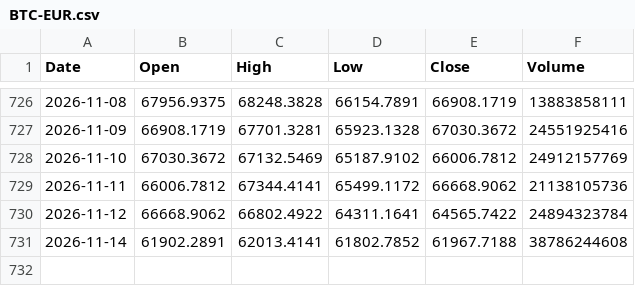
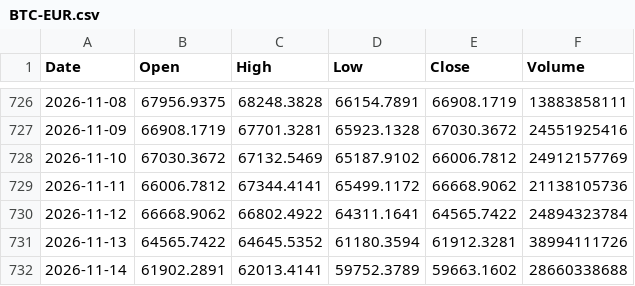
Before and after one commit to rahulkumar128-svg/Kursdaten, a CSV file: data/BTC-EUR.csv, drawn as a sheet; only a part is shown, gaps mark what is left out.

```diff
--- a/data/BTC-EUR.csv
+++ b/data/BTC-EUR.csv
@@ -730,2 +730,3 @@ Date,Open,High,Low,Close,Volume
 2026-11-12,66668.9062,66802.4922,64311.1641,64565.7422,24894323784
-2026-11-14,61902.2891,62013.4141,61802.7852,61967.7188,38786244608
+2026-11-13,64565.7422,64645.5352,61180.3594,61912.3281,38994111726
+2026-11-14,61902.2891,62013.4141,59752.3789,59663.1602,28660338688
```
Also changed, not shown: data/ASML.csv, data/BTC-USD.csv, 19 other files.
